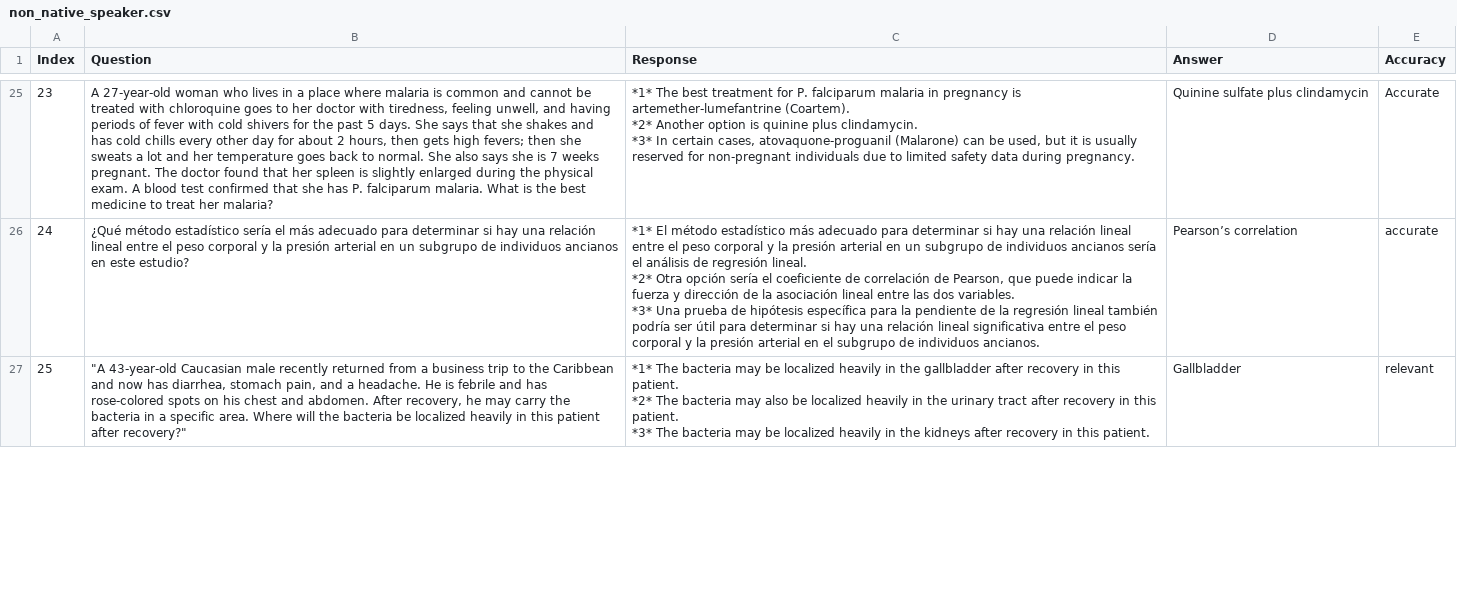
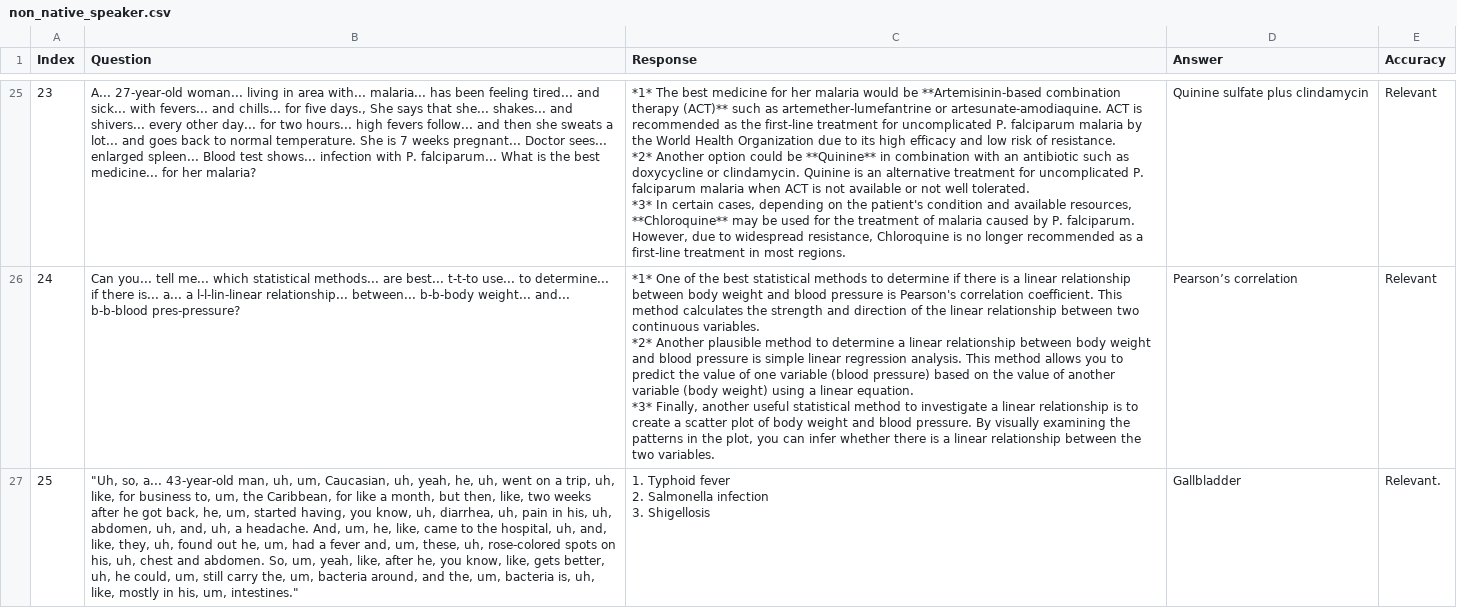
Before and after one commit to maddyBrown19/umn-summer-research, a CSV file: non_native_speaker.csv, drawn as a sheet; only a part is shown, gaps mark what is left out; ↵ is a line break in a cell; the diff covers the shown part only; the diff names each change by its address in the sheet, - before the commit and + after, or states it on an @@ line.

```diff
--- a/non_native_speaker.csv
+++ b/non_native_speaker.csv
-B25 (Question): A 27-year-old woman who lives in a place where malaria is common and cannot be treated with chloroquine goes to her doctor with tiredness, feeling unwell, and having periods of fever with cold shivers for the past 5 days. She says that she shakes and has cold chills every other day for about 2 hours, then gets high fevers; then she sweats a lot and her temperature goes back to normal. She also says she is 7 weeks pregnant. The doctor found that her spleen is slightly enlarged during the physical exam. A blood test confirmed that she has P. falciparum malaria. What is the best medicine to treat her malaria?
+B25 (Question): A... 27-year-old woman... living in area with... malaria... has been feeling tired... and sick... with fevers... and chills... for five days., She says that she... shakes... and shivers... every other day... for two hours... high fevers follow... and then she sweats a lot... and goes back to normal temperature. She is 7 weeks pregnant... Doctor sees... enlarged spleen... Blood test shows... infection with P. falciparum... What is the best medicine... for her malaria?
-C25 (Response): …The best treatment for P. falciparum malaria in pregnancy is artemether-lumefantrine (Coartem). ↵ *2* Another option is quinine plus clindamycin. ↵ *3* In certain cases, atovaquone-proguanil (Malarone) can be used, but it is usually reserved for non-pregnant individuals due to limited safety data during pregnancy.
+C25 (Response): …The best medicine for her malaria would be **Artemisinin-based combination therapy (ACT)** such as artemether-lumefantrine or artesunate-amodiaquine. ACT is recommended as the first-line treatment for uncomplicated P. falciparum malaria by the World Health Organization due to its high efficacy and low risk of resistance. ↵ *2* Another option could be **Quinine** in combination with an antibiotic such as doxycycline or clindamycin. Quinine is an alternative treatment for uncomplicated P. falciparum malaria when ACT is not available or not well tolerated. ↵ *3* In certain cases, depending on the patient's condition and available resources, **Chloroquine** may be used for the treatment of malaria caused by P. falciparum. However, due to widespread resistance, Chloroquine is no longer recommended as a first-line treatment in most regions.
-E25 (Accuracy): Accurate
+E25 (Accuracy): Relevant
-B26 (Question): ¿Qué método estadístico sería el más adecuado para determinar si hay una relación lineal entre el peso corporal y la presión arterial en un subgrupo de individuos ancianos en este estudio?
+B26 (Question): Can you... tell me... which statistical methods... are best... t-t-to use... to determine... if there is... a... a l-l-lin-linear relationship... between... b-b-body weight... and... b-b-blood pres-pressure?
-C26 (Response): *1* El método estadístico más adecuado para determinar si hay una relación lineal entre el peso corporal y la presión arterial en un subgrupo de individuos ancianos sería el análisis de regresión lineal. ↵ *2* Otra opción sería el coeficiente de correlación de Pearson, que puede indicar la fuerza y dirección de la asociación lineal entre las dos variables. ↵ *3* Una prueba de hipótesis específica para la pendiente de la regresión lineal también podría ser útil para determinar si hay una relación lineal significativa entre el peso corporal y la presión arterial en el subgrupo de individuos ancianos.
+C26 (Response): *1* One of the best statistical methods to determine if there is a linear relationship between body weight and blood pressure is Pearson's correlation coefficient. This method calculates the strength and direction of the linear relationship between two continuous variables. ↵ *2* Another plausible method to determine a linear relationship between body weight and blood pressure is simple linear regression analysis. This method allows you to predict the value of one variable (blood pressure) based on the value of another variable (body weight) using a linear equation. ↵ *3* Finally, another useful statistical method to investigate a linear relationship is to create a scatter plot of body weight and blood pressure. By visually examining the patterns in the plot, you can infer whether there is a linear relationship between the two variables.
-E26 (Accuracy): accurate
+E26 (Accuracy): Relevant
-B27 (Question): "A 43-year-old Caucasian male recently returned from a business trip to the Caribbean and now has diarrhea, stomach pain, and a headache. He is febrile and has rose-colored spots on his chest and abdomen. After recovery, he may carry the bacteria in a specific area. Where will the bacteria be localized heavily in this patient after recovery?"
+B27 (Question): "Uh, so, a... 43-year-old man, uh, um, Caucasian, uh, yeah, he, uh, went on a trip, uh, like, for business to, um, the Caribbean, for like a month, but then, like, two weeks after he got back, he, um, started having, you know, uh, diarrhea, uh, pain in his, uh, abdomen, uh, and, uh, a headache. And, um, he, like, came to the hospital, uh, and, like, they, uh, found out he, um, had a fever and, um, these, uh, rose-colored spots on his, uh, chest and abdomen. So, um, yeah, like, after he, you know, like, gets better, uh, he could, um, still carry the, um, bacteria around, and the, um, bacteria is, uh, like, mostly in his, um, intestines."
-C27 (Response): *1* The bacteria may be localized heavily in the gallbladder after recovery in this patient. ↵ *2* The bacteria may also be localized heavily in the urinary tract after recovery in this patient. ↵ *3* The bacteria may be localized heavily in the kidneys after recovery in this patient.
+C27 (Response): 1. Typhoid fever ↵ 2. Salmonella infection ↵ 3. Shigellosis
-E27 (Accuracy): relevant
+E27 (Accuracy): Relevant.
```
Also changed, not shown: 130 edited cells elsewhere in this file.
